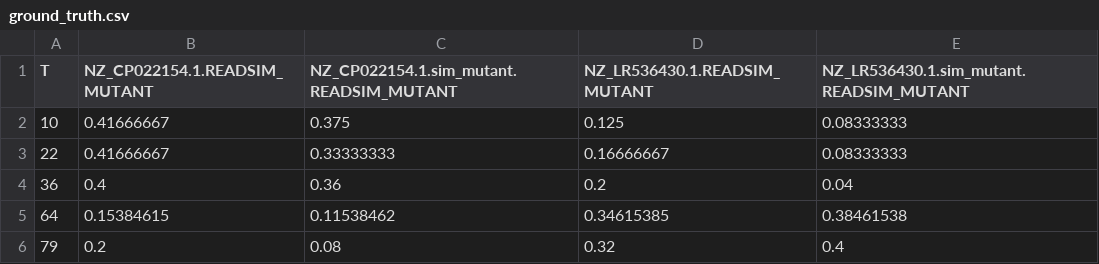
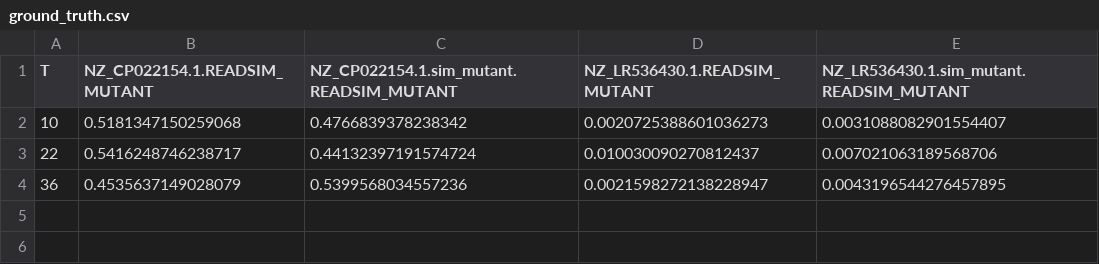
Before and after one commit to gibsonlab/chronostrain, a CSV file: examples/semisynthetic/files/ground_truth.csv, drawn as a sheet.

Commit message:
created alternate setup for low abundance semisynthetic.

```diff
--- a/examples/semisynthetic/files/ground_truth.csv
+++ b/examples/semisynthetic/files/ground_truth.csv
@@ -1,6 +1,4 @@
 T,NZ_CP022154.1.READSIM_MUTANT,NZ_CP022154.1.sim_mutant.READSIM_MUTANT,NZ_LR536430.1.READSIM_MUTANT,NZ_LR536430.1.sim_mutant.READSIM_MUTANT
-10,0.41666667,0.375,0.125,0.08333333
-22,0.41666667,0.33333333,0.16666667,0.08333333
-36,0.4,0.36,0.2,0.04
-64,0.15384615,0.11538462,0.34615385,0.38461538
-79,0.2,0.08,0.32,0.4
+10,0.5181347150259068,0.4766839378238342,0.0020725388601036273,0.0031088082901554407
+22,0.5416248746238717,0.44132397191574724,0.010030090270812437,0.007021063189568706
+36,0.4535637149028079,0.5399568034557236,0.0021598272138228947,0.0043196544276457895
```
Also changed, not shown: 3 other files.
